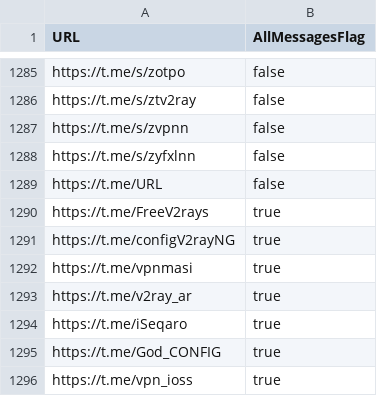
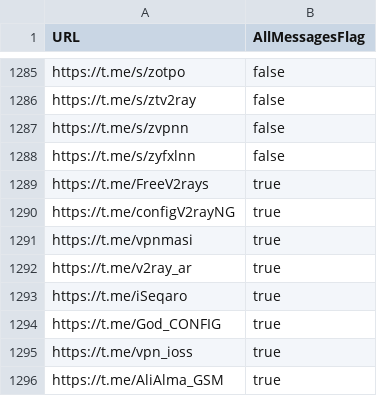
Before and after one commit to ramin00542/GO_V2rayCollector, a CSV file: Backup/channels.csv, drawn as a sheet; only a part is shown, gaps mark what is left out; the shorter side is filled out with more unchanged rows; the diff names each change by its address in the sheet, - before the commit and + after, or states it on an @@ line.

Commit message:
Update channels.csv

```diff
--- a/Backup/channels.csv
+++ b/Backup/channels.csv
-row 1289: https://t.me/URL | false
```
